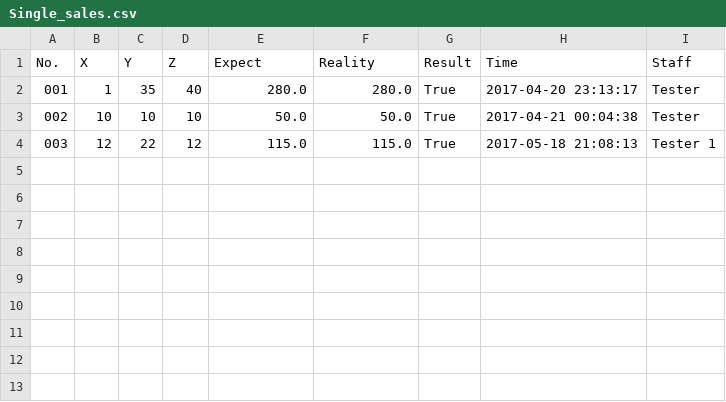
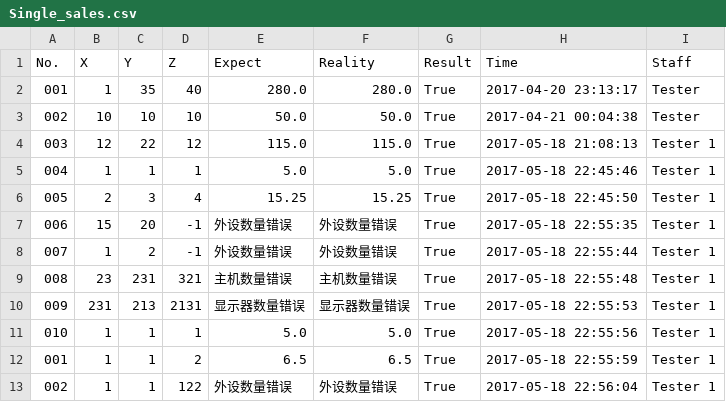
Before and after one commit to andyhero9/softwareTest, a CSV file: upload/Single_sales.csv, drawn as a sheet; the diff names each change by its address in the sheet, - before the commit and + after, or states it on an @@ line.

```diff
--- a/upload/Single_sales.csv
+++ b/upload/Single_sales.csv
+row 5: 004 | 1 | 1 | 1 | 5.0 | 5.0 | True | 2017-05-18 22:45:46 | Tester 1
+row 6: 005 | 2 | 3 | 4 | 15.25 | 15.25 | True | 2017-05-18 22:45:50 | Tester 1
+row 7: 006 | 15 | 20 | -1 | 外设数量错误 | 外设数量错误 | True | 2017-05-18 22:55:35 | Tester 1
+row 8: 007 | 1 | 2 | -1 | 外设数量错误 | 外设数量错误 | True | 2017-05-18 22:55:44 | Tester 1
+row 9: 008 | 23 | 231 | 321 | 主机数量错误 | 主机数量错误 | True | 2017-05-18 22:55:48 | Tester 1
+row 10: 009 | 231 | 213 | 2131 | 显示器数量错误 | 显示器数量错误 | True | 2017-05-18 22:55:53 | Tester 1
+row 11: 010 | 1 | 1 | 1 | 5.0 | 5.0 | True | 2017-05-18 22:55:56 | Tester 1
+row 12: 001 | 1 | 1 | 2 | 6.5 | 6.5 | True | 2017-05-18 22:55:59 | Tester 1
+row 13: 002 | 1 | 1 | 122 | 外设数量错误 | 外设数量错误 | True | 2017-05-18 22:56:04 | Tester 1
```
Also changed, not shown: upload/PhoneResult.csv, upload/SalesResult.csv, 14 other files.
